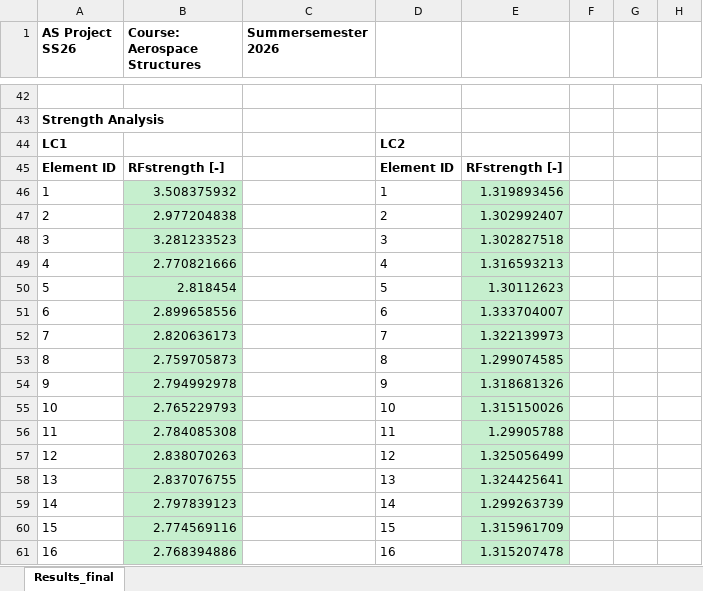
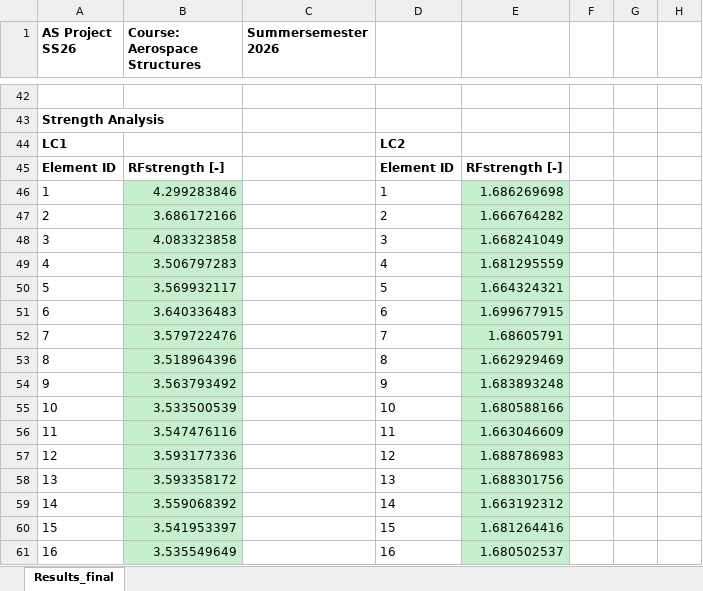
Before and after one commit to lieven11/AerospaceStructures_Assignment2, an Excel workbook: calculation_python/outputs/Results_final.xlsx, sheet Results_final, drawn as a sheet; only a part is shown, gaps mark what is left out; values as stored, in another font and other column widths than the file's, no borders; the diff covers the shown part only; the diff names each change by its address in the sheet, - before the commit and + after, or states it on an @@ line.

```diff
--- a/calculation_python/outputs/Results_final.xlsx (sheet Results_final)
+++ b/calculation_python/outputs/Results_final.xlsx (sheet Results_final)
-B46 (Course: Aerospace Structures): 3.508375932
+B46 (Course: Aerospace Structures): 4.299283846
-E46: 1.319893456
+E46: 1.686269698
-B47 (Course: Aerospace Structures): 2.977204838
+B47 (Course: Aerospace Structures): 3.686172166
-E47: 1.302992407
+E47: 1.666764282
-B48 (Course: Aerospace Structures): 3.281233523
+B48 (Course: Aerospace Structures): 4.083323858
-E48: 1.302827518
+E48: 1.668241049
-B49 (Course: Aerospace Structures): 2.770821666
+B49 (Course: Aerospace Structures): 3.506797283
-E49: 1.316593213
+E49: 1.681295559
-B50 (Course: Aerospace Structures): 2.818454
+B50 (Course: Aerospace Structures): 3.569932117
-E50: 1.30112623
+E50: 1.664324321
-B51 (Course: Aerospace Structures): 2.899658556
+B51 (Course: Aerospace Structures): 3.640336483
-E51: 1.333704007
+E51: 1.699677915
-B52 (Course: Aerospace Structures): 2.820636173
+B52 (Course: Aerospace Structures): 3.579722476
-E52: 1.322139973
+E52: 1.68605791
-B53 (Course: Aerospace Structures): 2.759705873
+B53 (Course: Aerospace Structures): 3.518964396
-E53: 1.299074585
+E53: 1.662929469
-B54 (Course: Aerospace Structures): 2.794992978
+B54 (Course: Aerospace Structures): 3.563793492
-E54: 1.318681326
+E54: 1.683893248
-B55 (Course: Aerospace Structures): 2.765229793
+B55 (Course: Aerospace Structures): 3.533500539
-E55: 1.315150026
+E55: 1.680588166
-B56 (Course: Aerospace Structures): 2.784085308
+B56 (Course: Aerospace Structures): 3.547476116
-E56: 1.29905788
+E56: 1.663046609
-B57 (Course: Aerospace Structures): 2.838070263
+B57 (Course: Aerospace Structures): 3.593177336
-E57: 1.325056499
+E57: 1.688786983
-B58 (Course: Aerospace Structures): 2.837076755
+B58 (Course: Aerospace Structures): 3.593358172
-E58: 1.324425641
+E58: 1.688301756
-B59 (Course: Aerospace Structures): 2.797839123
+B59 (Course: Aerospace Structures): 3.559068392
-E59: 1.299263739
+E59: 1.663192312
-B60 (Course: Aerospace Structures): 2.774569116
+B60 (Course: Aerospace Structures): 3.541953397
-E60: 1.315961709
+E60: 1.681264416
-B61 (Course: Aerospace Structures): 2.768394886
+B61 (Course: Aerospace Structures): 3.535549649
-E61: 1.315207478
+E61: 1.680502537
```
Also changed, not shown: 10 added rows, 10 removed rows, 122 edited cells and cell formats elsewhere in this sheet, 26 other files.
